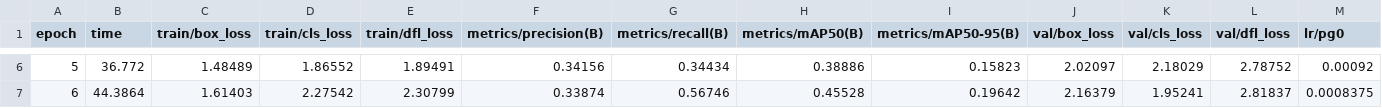
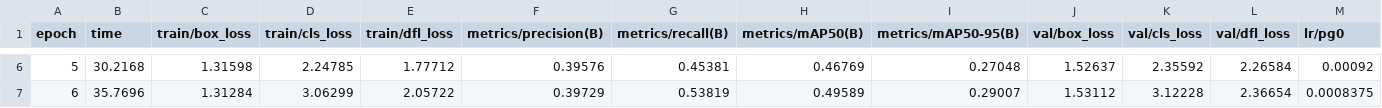
Before and after one commit to KambhampatiAdvaith/Plant-Disease-Detection, a CSV file: runs/detect/train/results.csv, drawn as a sheet; only a part is shown, gaps mark what is left out; the diff covers the shown part only; the diff names each change by its address in the sheet, - before the commit and + after, or states it on an @@ line.

```diff
--- a/runs/detect/train/results.csv
+++ b/runs/detect/train/results.csv
-B6 (time): 36.772
+B6 (time): 30.2168
-C6 (train/box_loss): 1.48489
+C6 (train/box_loss): 1.31598
-D6 (train/cls_loss): 1.86552
+D6 (train/cls_loss): 2.24785
-E6 (train/dfl_loss): 1.89491
+E6 (train/dfl_loss): 1.77712
-F6 (metrics/precision(B)): 0.34156
+F6 (metrics/precision(B)): 0.39576
-G6 (metrics/recall(B)): 0.34434
+G6 (metrics/recall(B)): 0.45381
-H6 (metrics/mAP50(B)): 0.38886
+H6 (metrics/mAP50(B)): 0.46769
-I6 (metrics/mAP50-95(B)): 0.15823
+I6 (metrics/mAP50-95(B)): 0.27048
-J6 (val/box_loss): 2.02097
+J6 (val/box_loss): 1.52637
-K6 (val/cls_loss): 2.18029
+K6 (val/cls_loss): 2.35592
-L6 (val/dfl_loss): 2.78752
+L6 (val/dfl_loss): 2.26584
-B7 (time): 44.3864
+B7 (time): 35.7696
-C7 (train/box_loss): 1.61403
+C7 (train/box_loss): 1.31284
-D7 (train/cls_loss): 2.27542
+D7 (train/cls_loss): 3.06299
-E7 (train/dfl_loss): 2.30799
+E7 (train/dfl_loss): 2.05722
-F7 (metrics/precision(B)): 0.33874
+F7 (metrics/precision(B)): 0.39729
-G7 (metrics/recall(B)): 0.56746
+G7 (metrics/recall(B)): 0.53819
-H7 (metrics/mAP50(B)): 0.45528
+H7 (metrics/mAP50(B)): 0.49589
-I7 (metrics/mAP50-95(B)): 0.19642
+I7 (metrics/mAP50-95(B)): 0.29007
-J7 (val/box_loss): 2.16379
+J7 (val/box_loss): 1.53112
-K7 (val/cls_loss): 1.95241
+K7 (val/cls_loss): 3.12228
-L7 (val/dfl_loss): 2.81837
+L7 (val/dfl_loss): 2.36654
```
Also changed, not shown: 143 edited cells elsewhere in this file, 38 other files.
